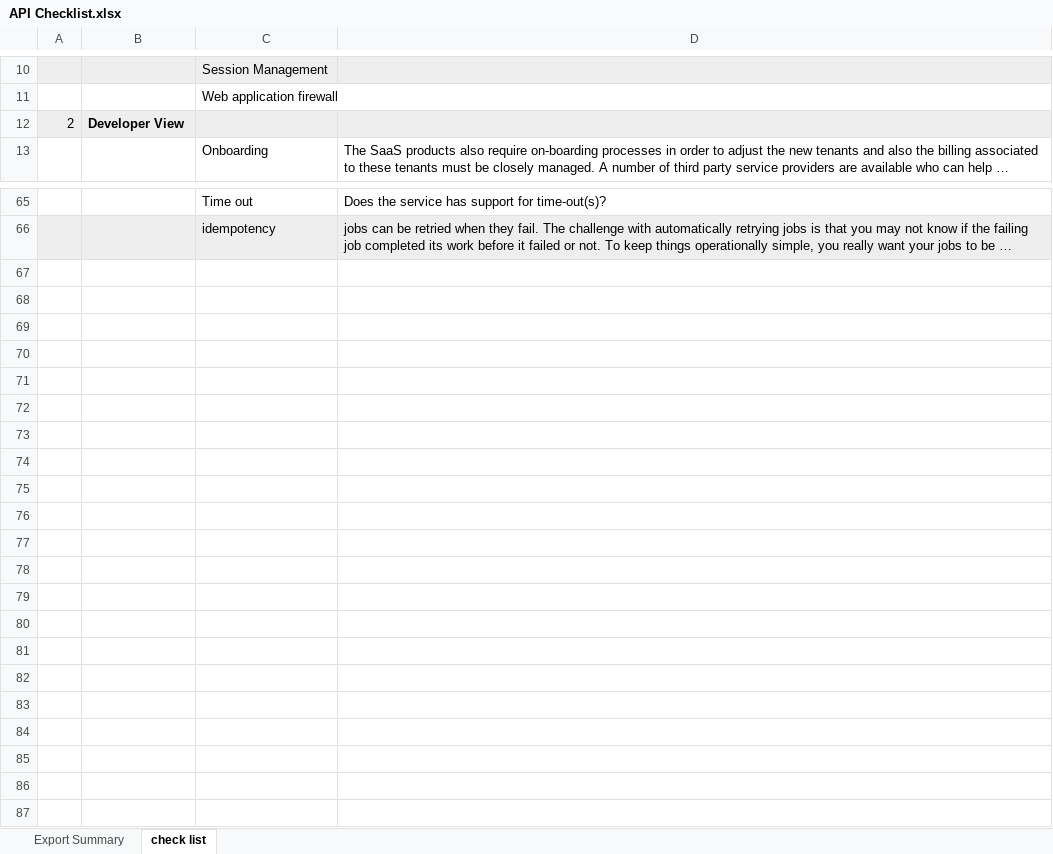
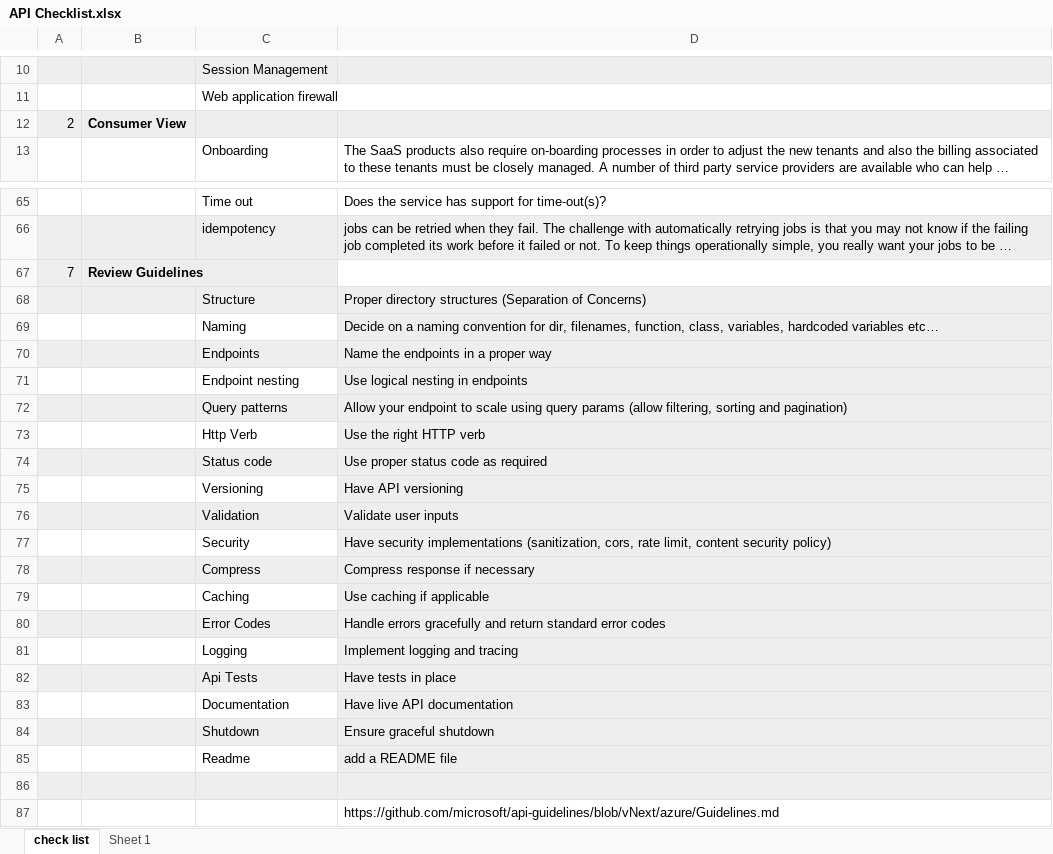
Before and after one commit to getmubarak/SA, an Excel workbook: API Checklist.xlsx, sheet check list, drawn as a sheet; only a part is shown, gaps mark what is left out; long unchanged cells end in …; values as stored, in another font and other column widths than the file's, no borders; the diff names each change by its address in the sheet, - before the commit and + after, or states it on an @@ line.

Commit message:
Add files via upload

```diff
--- a/API Checklist.xlsx (sheet check list)
+++ b/API Checklist.xlsx (sheet check list)
-sheet tab: Export Summary
+sheet tab: Sheet 1
-B12: Developer View
+B12: Consumer View
+row 67: 7 | Review Guidelines
+row 68:  |  | Structure | Proper directory structures (Separation of Concerns)
+row 69:  |  | Naming | Decide on a naming convention for dir, filenames, function, class, variables, hardcoded variables etc…
+row 70:  |  | Endpoints | Name the endpoints in a proper way
+row 71:  |  | Endpoint nesting | Use logical nesting in endpoints
+row 72:  |  | Query patterns | Allow your endpoint to scale using query params (allow filtering, sorting and pagination)
+row 73:  |  | Http Verb | Use the right HTTP verb
+row 74:  |  | Status code | Use proper status code as required
+row 75:  |  | Versioning | Have API versioning
+row 76:  |  | Validation | Validate user inputs
+row 77:  |  | Security | Have security implementations (sanitization, cors, rate limit, content security policy)
+row 78:  |  | Compress | Compress response if necessary
+row 79:  |  | Caching | Use caching if applicable
+row 80:  |  | Error Codes | Handle errors gracefully and return standard error codes
+row 81:  |  | Logging | Implement logging and tracing
+row 82:  |  | Api Tests | Have tests in place
+row 83:  |  | Documentation | Have live API documentation
+row 84:  |  | Shutdown | Ensure graceful shutdown
+row 85:  |  | Readme | add a README file
+row 86: (empty)
+row 87:  |  |  | https://github.com/microsoft/api-guidelines/blob/vNext/azure/Guidelines.md
```
